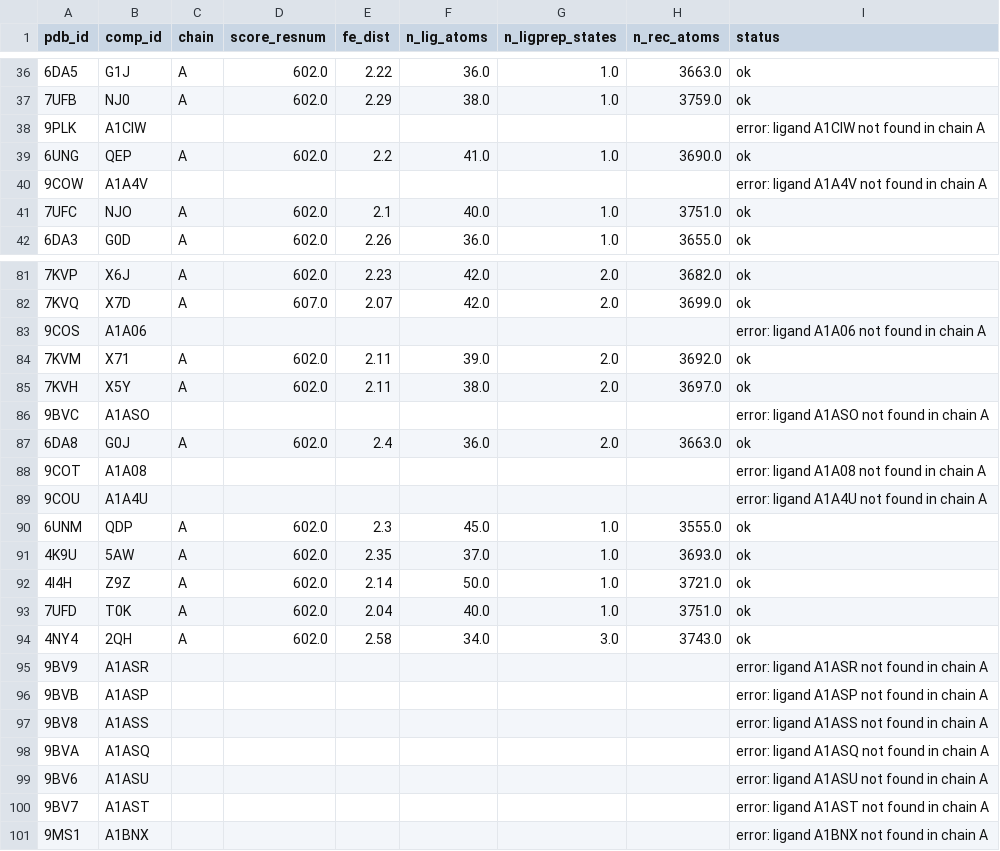
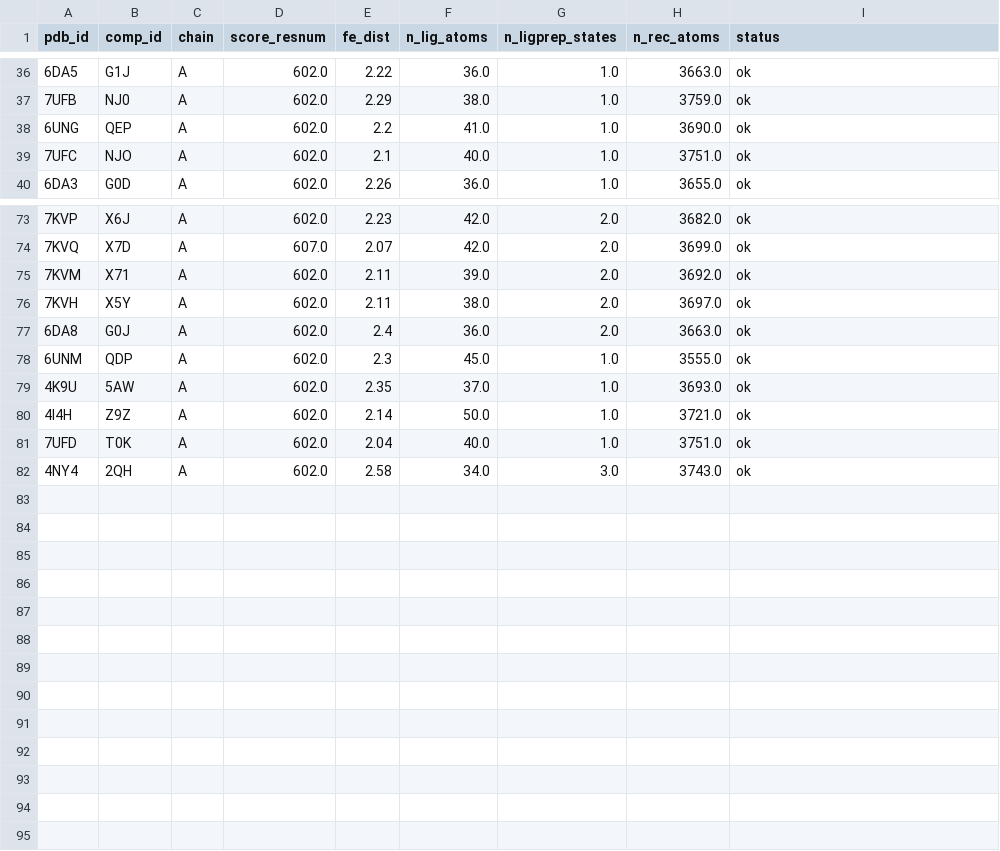
Before and after one commit to surajugrani/cyp_structure_challenge_OpenADMET, a CSV file: analyses/06_icm_redocking/results/icm_inputs.csv, drawn as a sheet; only a part is shown, gaps mark what is left out; the diff covers the shown part only; the diff names each change by its address in the sheet, - before the commit and + after, or states it on an @@ line.

```diff
--- a/analyses/06_icm_redocking/results/icm_inputs.csv
+++ b/analyses/06_icm_redocking/results/icm_inputs.csv
-row 38: 9PLK | A1CIW |  |  |  |  |  |  | error: ligand A1CIW not found in chain A
-row 40: 9COW | A1A4V |  |  |  |  |  |  | error: ligand A1A4V not found in chain A
-row 83: 9COS | A1A06 |  |  |  |  |  |  | error: ligand A1A06 not found in chain A
-row 86: 9BVC | A1ASO |  |  |  |  |  |  | error: ligand A1ASO not found in chain A
-row 88: 9COT | A1A08 |  |  |  |  |  |  | error: ligand A1A08 not found in chain A
-row 89: 9COU | A1A4U |  |  |  |  |  |  | error: ligand A1A4U not found in chain A
-row 95: 9BV9 | A1ASR |  |  |  |  |  |  | error: ligand A1ASR not found in chain A
-row 96: 9BVB | A1ASP |  |  |  |  |  |  | error: ligand A1ASP not found in chain A
-row 97: 9BV8 | A1ASS |  |  |  |  |  |  | error: ligand A1ASS not found in chain A
-row 98: 9BVA | A1ASQ |  |  |  |  |  |  | error: ligand A1ASQ not found in chain A
-row 99: 9BV6 | A1ASU |  |  |  |  |  |  | error: ligand A1ASU not found in chain A
-row 100: 9BV7 | A1AST |  |  |  |  |  |  | error: ligand A1AST not found in chain A
-row 101: 9MS1 | A1BNX |  |  |  |  |  |  | error: ligand A1BNX not found in chain A
```
Also changed, not shown: 6 removed rows elsewhere in this file, analyses/05_full_pdb_redocking/results/redock_summary.csv, analyses/06_icm_redocking/results/icm_summary.csv, 2 other files.
